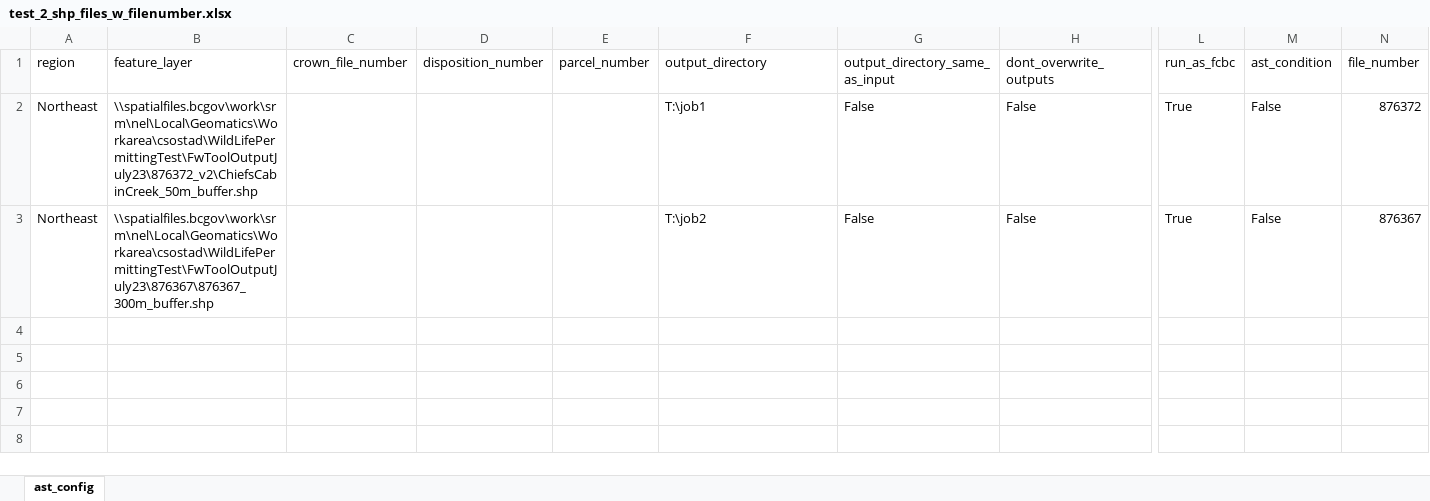
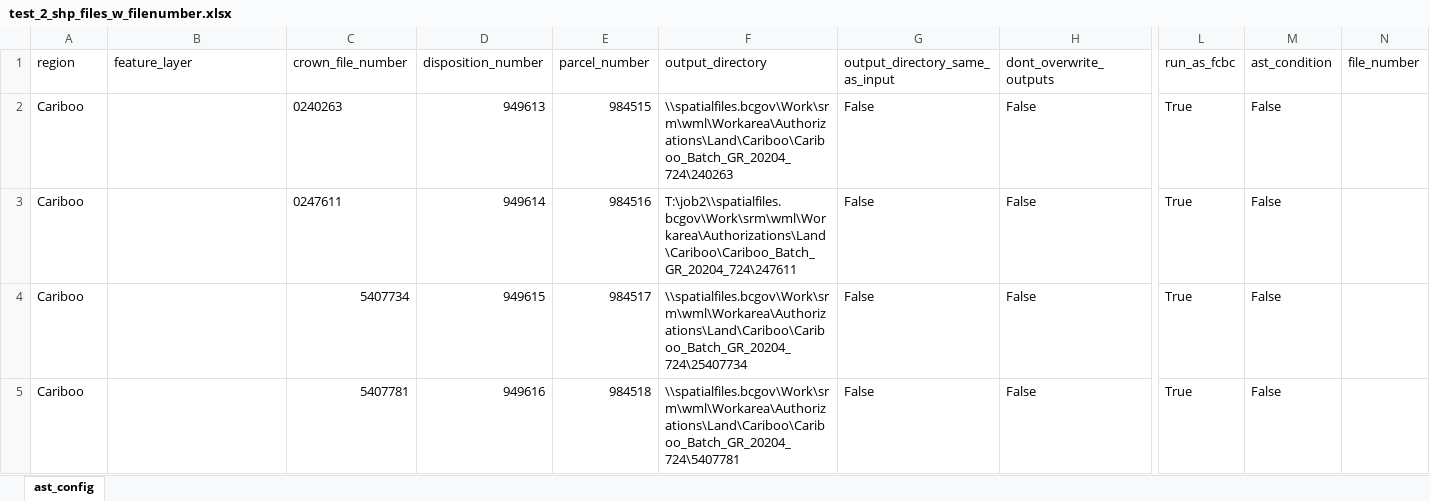
Before and after one commit to bcgov/gss_fish_wildlife, an Excel workbook: autoast/test_2_shp_files_w_filenumber.xlsx, sheet ast_config, drawn as a sheet; only a part is shown, gaps mark what is left out; values as stored, in another font and other column widths than the file's, no borders; rows hold the shown columns only; the diff names each change by its address in the sheet, - before the commit and + after, or states it on an @@ line.

```diff
--- a/autoast/test_2_shp_files_w_filenumber.xlsx (sheet ast_config)
+++ b/autoast/test_2_shp_files_w_filenumber.xlsx (sheet ast_config)
-A2:A3 (region): Northeast
+A2:A3 (region): Cariboo
-B2 (feature_layer): \\spatialfiles.bcgov\work\srm\nel\Local\Geomatics\Workarea\csostad\WildLifePermittingTest\FwToolOutputJuly23\876372_v2\ChiefsCabinCreek_50m_buffer.shp
+B2 (feature_layer): (empty)
-C2 (crown_file_number): (empty)
+C2 (crown_file_number): 0240263
-D2 (disposition_number): (empty)
+D2 (disposition_number): 949613
-E2 (parcel_number): (empty)
+E2 (parcel_number): 984515
-F2 (output_directory): T:\job1
+F2 (output_directory): \\spatialfiles.bcgov\Work\srm\wml\Workarea\Authorizations\Land\Cariboo\Cariboo_Batch_GR_20204_724\240263
-N2 (file_number): 876372
+N2 (file_number): (empty)
-B3 (feature_layer): \\spatialfiles.bcgov\work\srm\nel\Local\Geomatics\Workarea\csostad\WildLifePermittingTest\FwToolOutputJuly23\876367\876367_300m_buffer.shp
+B3 (feature_layer): (empty)
-C3 (crown_file_number): (empty)
+C3 (crown_file_number): 0247611
-D3 (disposition_number): (empty)
+D3 (disposition_number): 949614
-E3 (parcel_number): (empty)
+E3 (parcel_number): 984516
-F3 (output_directory): T:\job2
+F3 (output_directory): T:\job2\\spatialfiles.bcgov\Work\srm\wml\Workarea\Authorizations\Land\Cariboo\Cariboo_Batch_GR_20204_724\247611
-N3 (file_number): 876367
+N3 (file_number): (empty)
+row 4: Cariboo |  | 5407734 | 949615 | 984517 | \\spatialfiles.bcgov\Work\srm\wml\Workarea\Authorizations\Land\Cariboo\Cariboo_Batch_GR_20204_724\25407734 | False | False | True | False
+row 5: Cariboo |  | 5407781 | 949616 | 984518 | \\spatialfiles.bcgov\Work\srm\wml\Workarea\Authorizations\Land\Cariboo\Cariboo_Batch_GR_20204_724\5407781 | False | False | True | False
```
Also changed, not shown: 3 other files.
